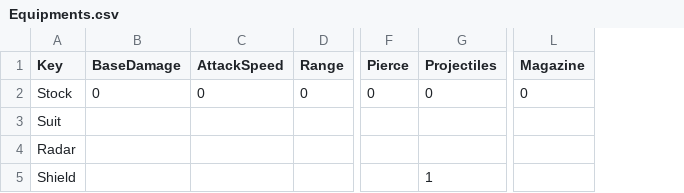
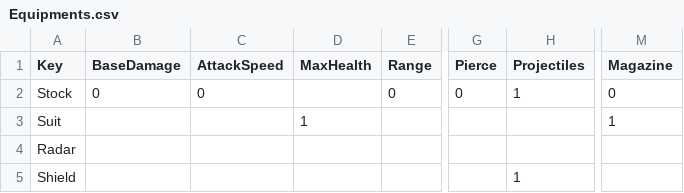
Before and after one commit to XavierClavel/SpaceSurvivorOrbital, a CSV file: Assets/Data/Equipments.csv, drawn as a sheet; only a part is shown, gaps mark what is left out; addresses are those after the commit; the diff names each change by its address in the sheet, - before the commit and + after, or states it on an @@ line.

```diff
--- a/Assets/Data/Equipments.csv
+++ b/Assets/Data/Equipments.csv
+column D (MaxHealth), row 3: 1
-H2 (Projectiles): 0
+H2 (Projectiles): 1
-M3 (Magazine): (empty)
+M3 (Magazine): 1
```
Also changed, not shown: Assets/Data/Upgrades/Equipments.csv, Assets/Data/Upgrades/Weapons.csv.
